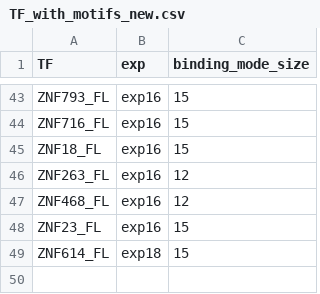
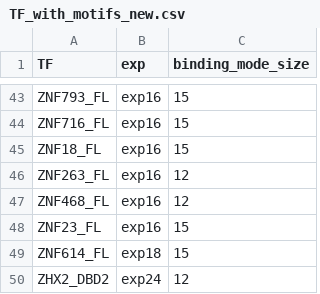
Before and after one commit to DeplanckeLab/meSMiLEseq, a CSV file: meSMiLEseq/TF_with_motifs_new.csv, drawn as a sheet; only a part is shown, gaps mark what is left out.

```diff
--- a/meSMiLEseq/TF_with_motifs_new.csv
+++ b/meSMiLEseq/TF_with_motifs_new.csv
@@ -49 +49,2 @@ ZNF23_FL,exp16,15
 ZNF614_FL,exp18,15
+ZHX2_DBD2,exp24,12
```
Also changed, not shown: 16 other files.
